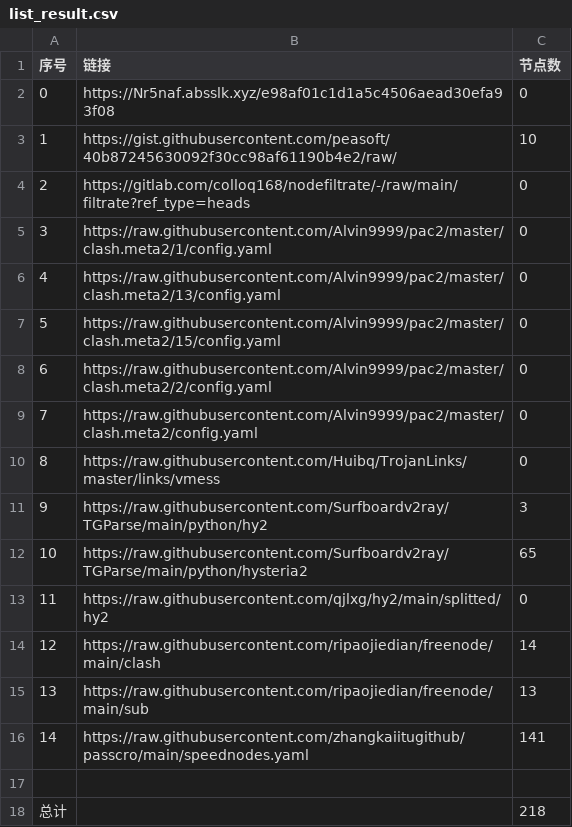
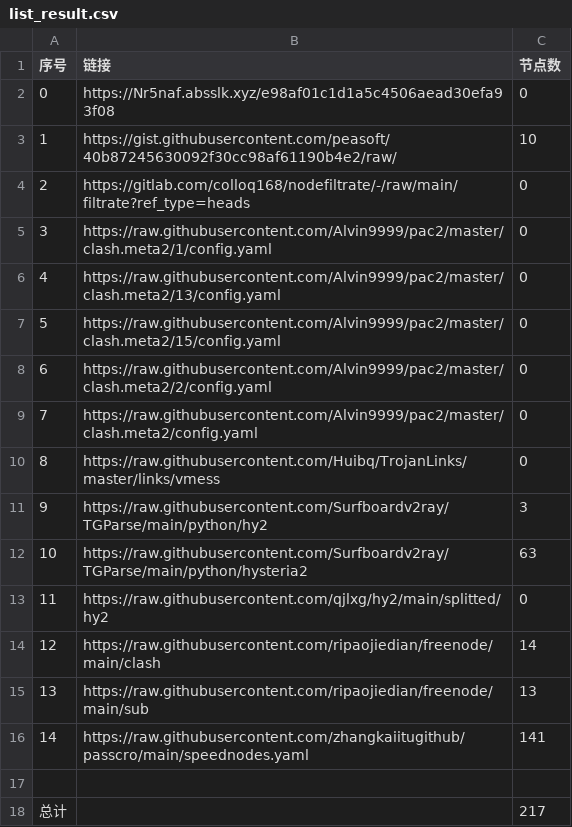
Before and after one commit to qiubei000/NoMoreWalls, a CSV file: list_result.csv, drawn as a sheet.

```diff
--- a/list_result.csv
+++ b/list_result.csv
@@ -11,3 +11,3 @@
 9,https://raw.githubusercontent.com/Surfboardv2ray/TGParse/main/python/hy2,3
-10,https://raw.githubusercontent.com/Surfboardv2ray/TGParse/main/python/hysteria2,65
+10,https://raw.githubusercontent.com/Surfboardv2ray/TGParse/main/python/hysteria2,63
 11,https://raw.githubusercontent.com/qjlxg/hy2/main/splitted/hy2,0
@@ -17,2 +17,2 @@
 
-总计,,218
+总计,,217
```
Also changed, not shown: 9 other files.
